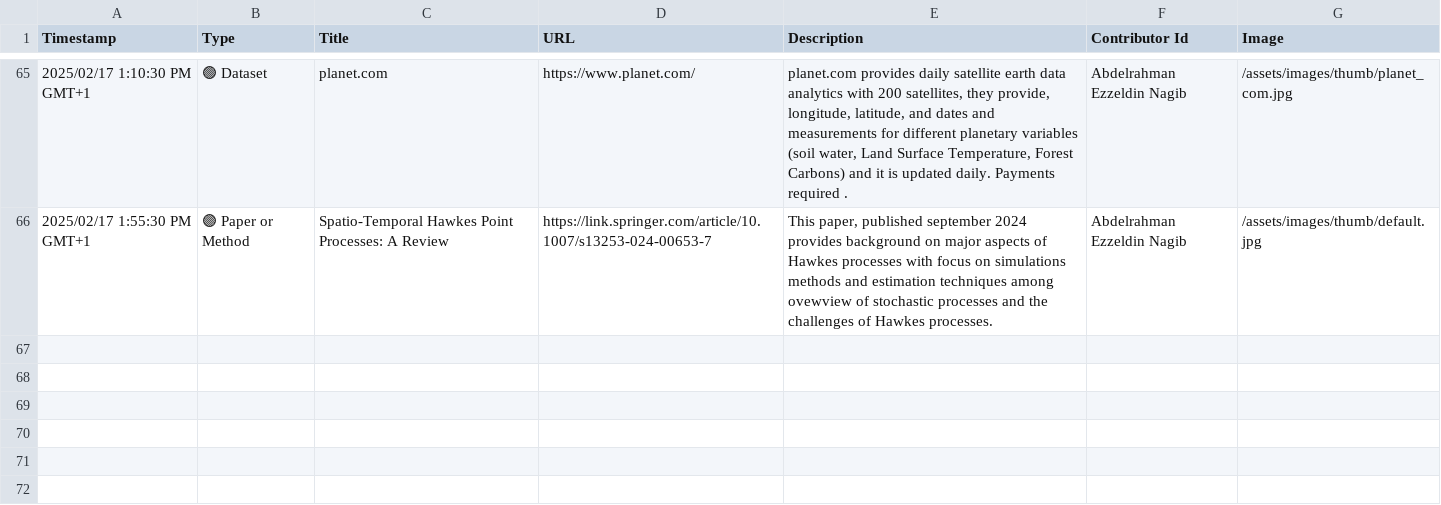
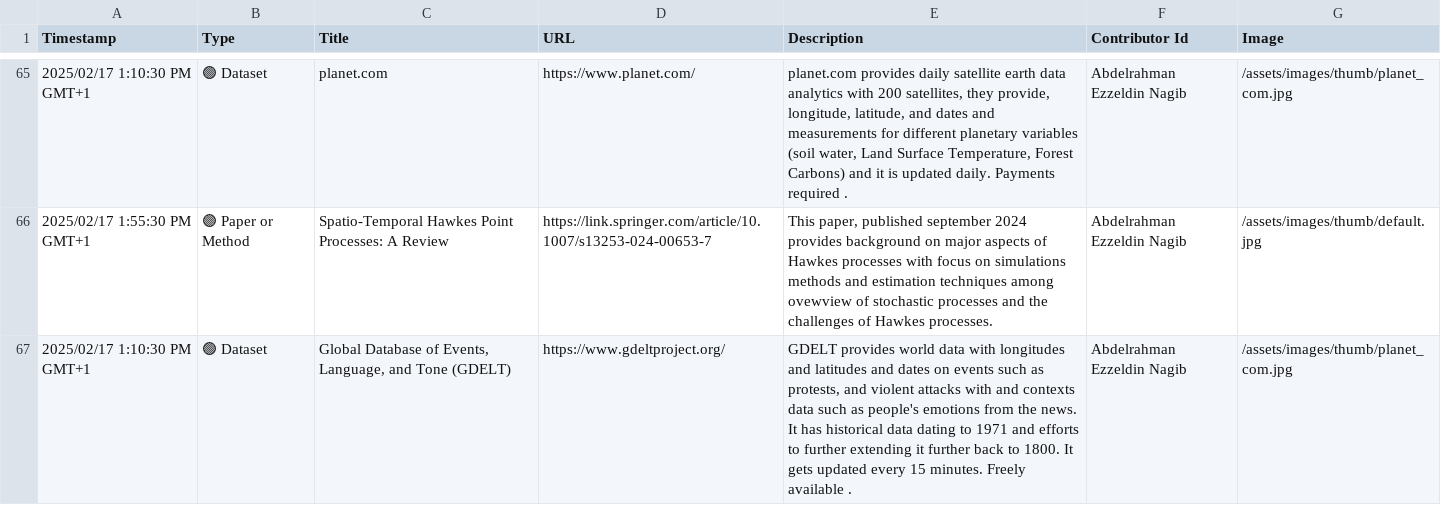
Before and after one commit to events2025/events2025.github.io, a CSV file: data/Add Item to "Events in Context" Knowledge Base.csv, drawn as a sheet; only a part is shown, gaps mark what is left out.

Commit message:
Update Add Item to "Events in Context" Knowledge Base.csv

```diff
--- a/data/Add Item to "Events in Context" Knowledge Base.csv
+++ b/data/Add Item to "Events in Context" Knowledge Base.csv
@@ -66 +66,2 @@
 "2025/02/17 1:55:30 PM GMT+1","🟣 Paper or Method","Spatio-Temporal Hawkes Point Processes: A Review","https://link.springer.com/article/10.1007/s13253-024-00653-7","This paper, published september 2024 provides background on major aspects of Hawkes processes with focus on simulations methods and estimation techniques among ovewview of stochastic processes and the challenges of Hawkes processes.","Abdelrahman Ezzeldin Nagib","/assets/images/thumb/default.jpg"
+"2025/02/17 1:10:30 PM GMT+1","🟢 Dataset","Global Database of Events, Language, and Tone (GDELT)","https://www.gdeltproject.org/","GDELT provides world data with longitudes and latitudes and dates on events such as protests, and violent attacks with and contexts data  such as people's emotions from the news. It has historical data dating to 1971 and efforts to further extending it further back to 1800. It gets updated every 15 minutes. Freely available .","Abdelrahman Ezzeldin Nagib","/assets/images/thumb/planet_com.jpg"
```
